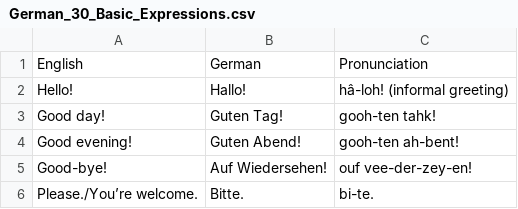
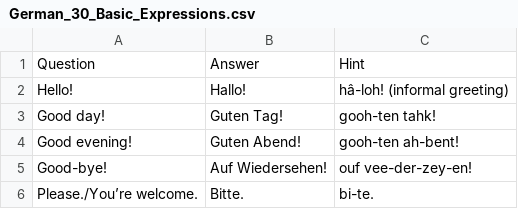
Before and after one commit to cran/polyglot, a CSV file: inst/extdata/German_30_Basic_Expressions.csv, drawn as a sheet; only a part is shown; removed rows and columns are numbered as before the commit, all else as after; the diff names each change by its address in the sheet, - before the commit and + after, or states it on an @@ line.

```diff
--- a/inst/extdata/German_30_Basic_Expressions.csv
+++ b/inst/extdata/German_30_Basic_Expressions.csv
-row 1: English | German | Pronunciation
+row 1: Question | Answer | Hint
```
Also changed, not shown: inst/extdata/French_30_Basic_Expressions.csv, inst/extdata/Spanish_30_Basic_Expressions.csv, 23 other files.
